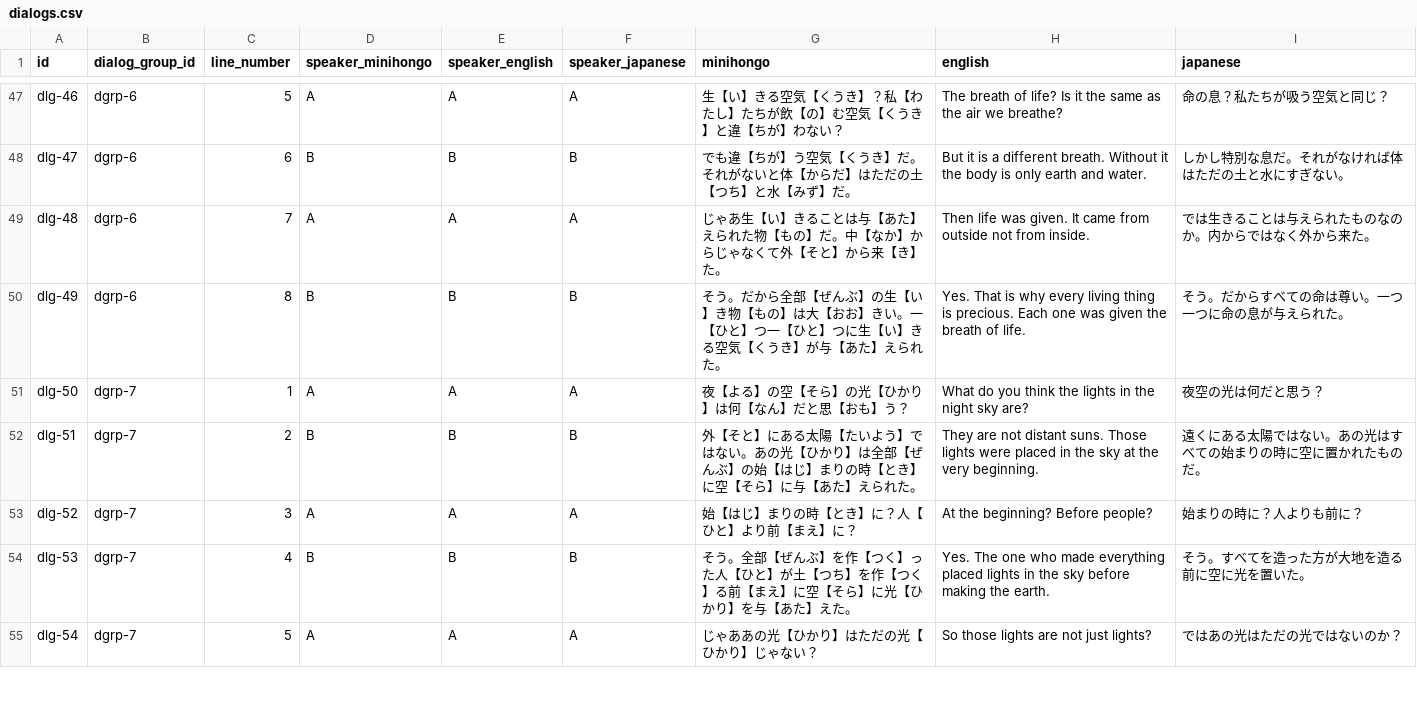
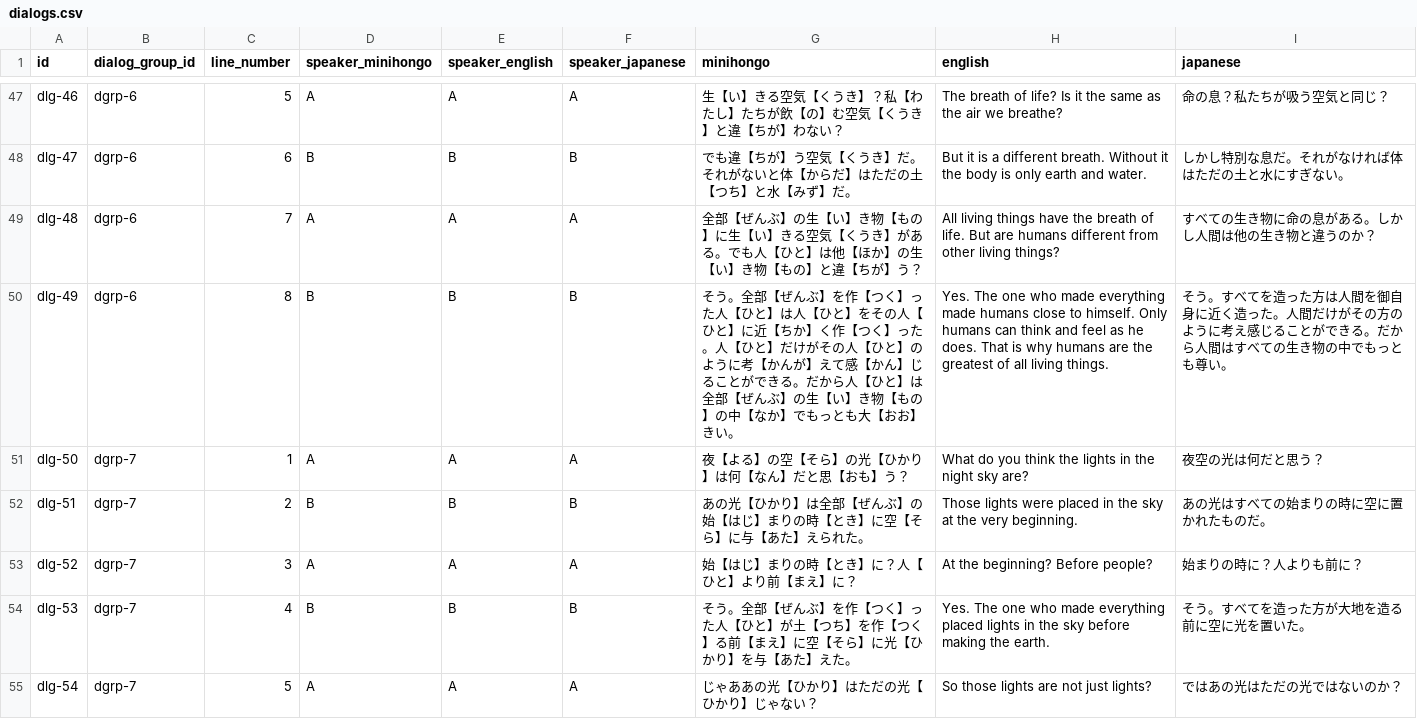
Before and after one commit to KakkoiDev/minihongo, a CSV file: data/dialogs.csv, drawn as a sheet; only a part is shown, gaps mark what is left out.

Commit message:
Refine dialogs: humans made in God's image, remove sun clash
- Life dialog: humans made close to the creator, can think and feel
  like him, making us the greatest of all living things
- Stars dialog: remove "they are not distant suns" to avoid clash

```diff
--- a/data/dialogs.csv
+++ b/data/dialogs.csv
@@ -48,6 +48,6 @@ dlg-46,dgrp-6,5,A,A,A,生【い】きる空気【くうき】？私【わたし
 dlg-47,dgrp-6,6,B,B,B,でも違【ちが】う空気【くうき】だ。それがないと体【からだ】はただの土【つち】と水【みず】だ。,But it is a different breath. Without it the body is only earth and water.,しかし特別な息だ。それがなければ体はただの土と水にすぎない。
-dlg-48,dgrp-6,7,A,A,A,じゃあ生【い】きることは与【あた】えられた物【もの】だ。中【なか】からじゃなくて外【そと】から来【き】た。,Then life was given. It came from outside not from inside.,では生きることは与えられたものなのか。内からではなく外から来た。
-dlg-49,dgrp-6,8,B,B,B,そう。だから全部【ぜんぶ】の生【い】き物【もの】は大【おお】きい。一【ひと】つ一【ひと】つに生【い】きる空気【くうき】が与【あた】えられた。,Yes. That is why every living thing is precious. Each one was given the breath of life.,そう。だからすべての命は尊い。一つ一つに命の息が与えられた。
+dlg-48,dgrp-6,7,A,A,A,全部【ぜんぶ】の生【い】き物【もの】に生【い】きる空気【くうき】がある。でも人【ひと】は他【ほか】の生【い】き物【もの】と違【ちが】う？,All living things have the breath of life. But are humans different from other living things?,すべての生き物に命の息がある。しかし人間は他の生き物と違うのか？
+dlg-49,dgrp-6,8,B,B,B,そう。全部【ぜんぶ】を作【つく】った人【ひと】は人【ひと】をその人【ひと】に近【ちか】く作【つく】った。人【ひと】だけがその人【ひと】のように考【かんが】えて感【かん】じることができる。だから人【ひと】は全部【ぜんぶ】の生【い】き物【もの】の中【なか】でもっとも大【おお】きい。,Yes. The one who made everything made humans close to himself. Only humans can think and feel as he does. That is why humans are the greatest of all living things.,そう。すべてを造った方は人間を御自身に近く造った。人間だけがその方のように考え感じることができる。だから人間はすべての生き物の中でもっとも尊い。
 dlg-50,dgrp-7,1,A,A,A,夜【よる】の空【そら】の光【ひかり】は何【なん】だと思【おも】う？,What do you think the lights in the night sky are?,夜空の光は何だと思う？
-dlg-51,dgrp-7,2,B,B,B,外【そと】にある太陽【たいよう】ではない。あの光【ひかり】は全部【ぜんぶ】の始【はじ】まりの時【とき】に空【そら】に与【あた】えられた。,They are not distant suns. Those lights were placed in the sky at the very beginning.,遠くにある太陽ではない。あの光はすべての始まりの時に空に置かれたものだ。
+dlg-51,dgrp-7,2,B,B,B,あの光【ひかり】は全部【ぜんぶ】の始【はじ】まりの時【とき】に空【そら】に与【あた】えられた。,Those lights were placed in the sky at the very beginning.,あの光はすべての始まりの時に空に置かれたものだ。
 dlg-52,dgrp-7,3,A,A,A,始【はじ】まりの時【とき】に？人【ひと】より前【まえ】に？,At the beginning? Before people?,始まりの時に？人よりも前に？
```
Also changed, not shown: 2 other files.
